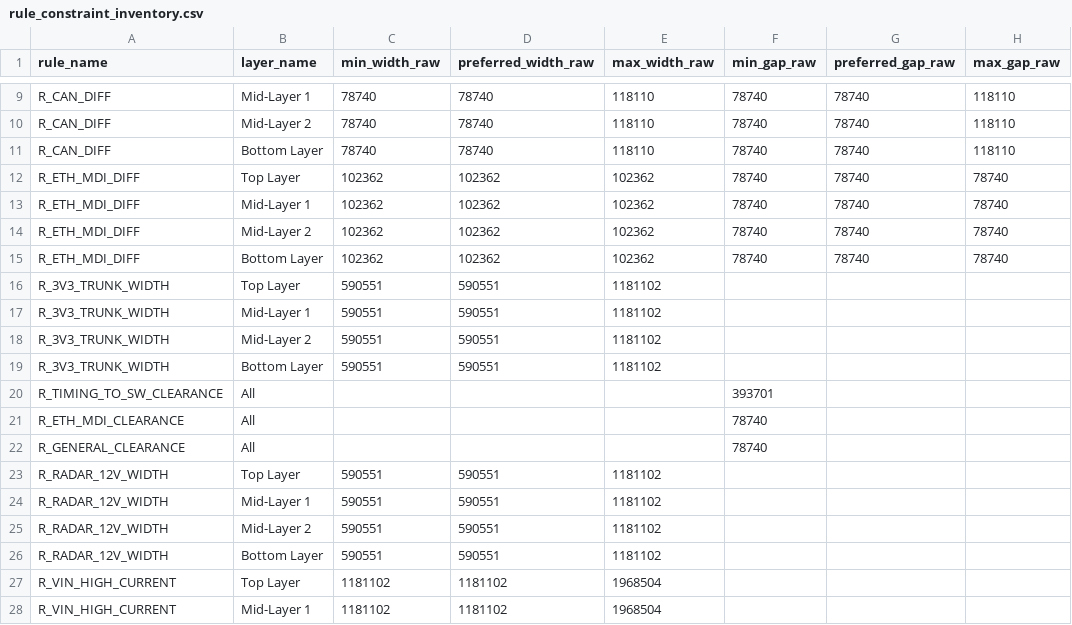
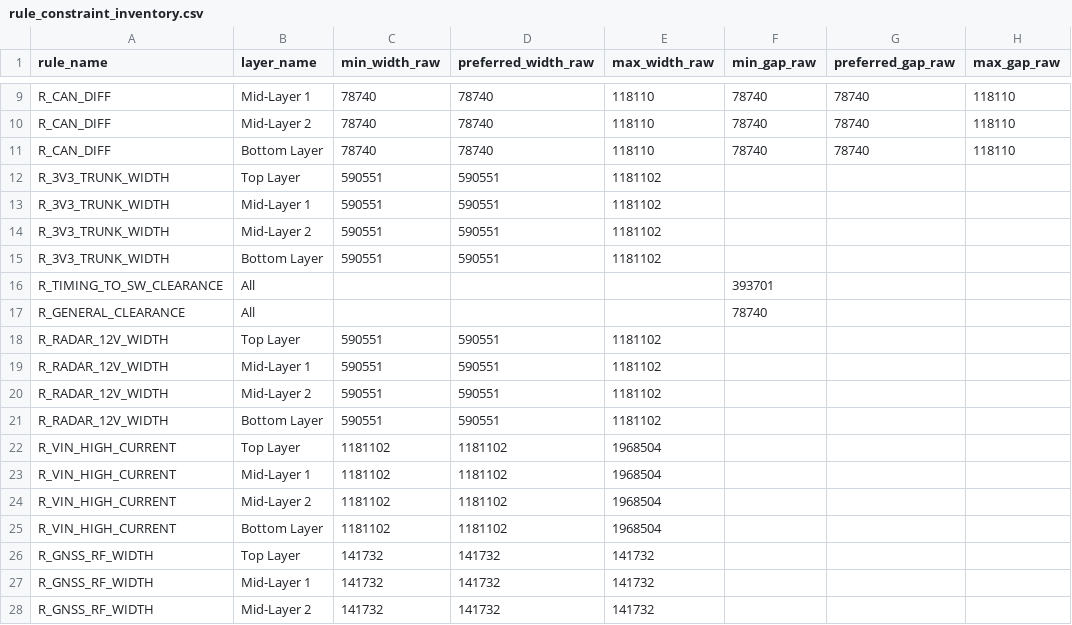
Before and after one commit to skif-ops/RLS_Head, a CSV file: hardware/system_carrier/altium/equivalence/rule_constraint_inventory.csv, drawn as a sheet; only a part is shown, gaps mark what is left out; the shorter side is filled out with more unchanged rows; the diff names each change by its address in the sheet, - before the commit and + after, or states it on an @@ line.

```diff
--- a/hardware/system_carrier/altium/equivalence/rule_constraint_inventory.csv
+++ b/hardware/system_carrier/altium/equivalence/rule_constraint_inventory.csv
-row 12: R_ETH_MDI_DIFF | Top Layer | 102362 | 102362 | 102362 | 78740 | 78740 | 78740
-row 13: R_ETH_MDI_DIFF | Mid-Layer 1 | 102362 | 102362 | 102362 | 78740 | 78740 | 78740
-row 14: R_ETH_MDI_DIFF | Mid-Layer 2 | 102362 | 102362 | 102362 | 78740 | 78740 | 78740
-row 15: R_ETH_MDI_DIFF | Bottom Layer | 102362 | 102362 | 102362 | 78740 | 78740 | 78740
-row 21: R_ETH_MDI_CLEARANCE | All |  |  |  | 78740
```
Also changed, not shown: hardware/system_carrier/altium/equivalence/component_inventory.csv, hardware/system_carrier/altium/equivalence/netlist_export.csv, 30 other files.
